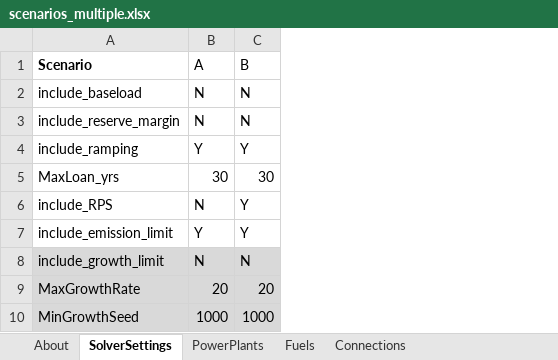
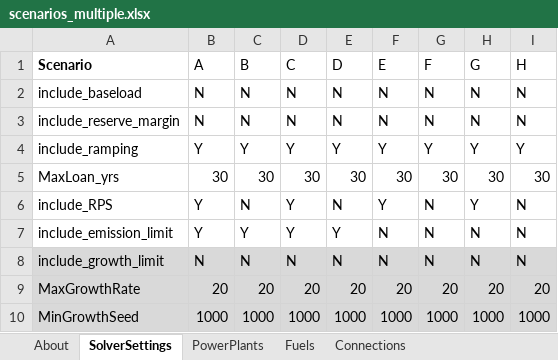
Before and after one commit to coopercenter/temoatools, an Excel workbook: projects/virginia/data/scenarios_multiple.xlsx, sheet SolverSettings, drawn as a sheet; values as stored, in another font and other column widths than the file's, no borders; the diff names each change by its address in the sheet, - before the commit and + after, or states it on an @@ line.

```diff
--- a/projects/virginia/data/scenarios_multiple.xlsx (sheet SolverSettings)
+++ b/projects/virginia/data/scenarios_multiple.xlsx (sheet SolverSettings)
+column D (C), rows 2-10: N | N | Y | 30 | Y | Y | N | 20 | 1000
+column E (D), rows 2-10: N | N | Y | 30 | N | Y | N | 20 | 1000
+column F (E), rows 2-10: N | N | Y | 30 | Y | N | N | 20 | 1000
+column G (F), rows 2-10: N | N | Y | 30 | N | N | N | 20 | 1000
+column H (G), rows 2-10: N | N | Y | 30 | Y | N | N | 20 | 1000
+column I (H), rows 2-10: N | N | Y | 30 | N | N | N | 20 | 1000
-B6 (A): N
+B6 (A): Y
-C6 (B): Y
+C6 (B): N
```
Also changed, not shown: sheet Connections, sheet PowerPlants, sheet Fuels, projects/virginia/data/data_virginia.xlsx.
